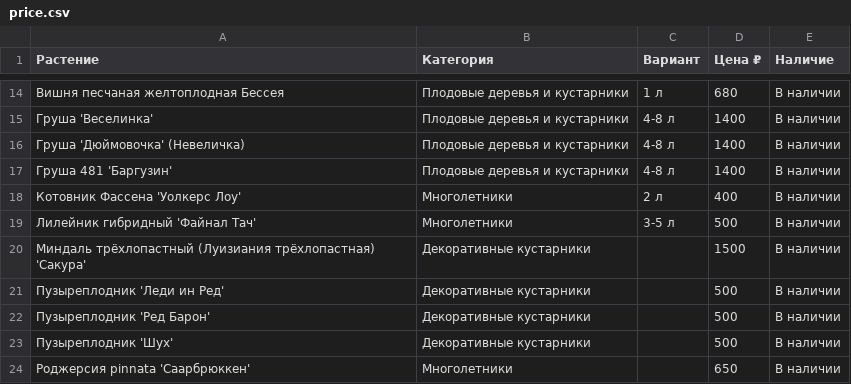
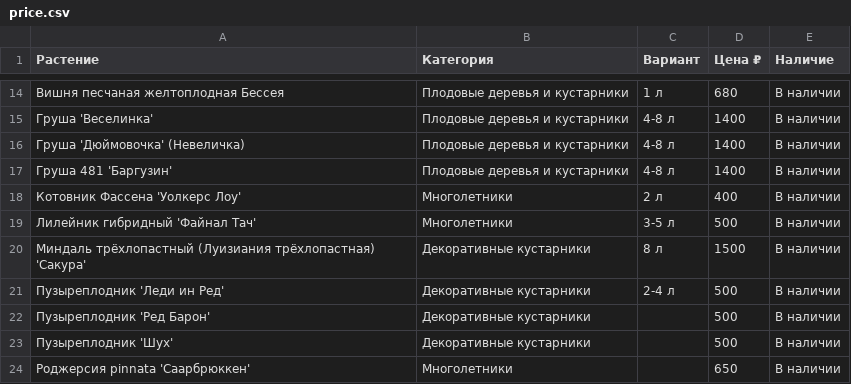
Before and after one commit to i-romanoff/chudni-sad, a CSV file: data/price.csv, drawn as a sheet; only a part is shown, gaps mark what is left out.

```diff
--- a/data/price.csv
+++ b/data/price.csv
@@ -19,4 +19,4 @@
 Лилейник гибридный 'Файнал Тач';Многолетники;3-5 л;500;В наличии
-Миндаль трёхлопастный (Луизиания трёхлопастная) 'Сакура';Декоративные кустарники;;1500;В наличии
-Пузыреплодник 'Леди ин Ред';Декоративные кустарники;;500;В наличии
+Миндаль трёхлопастный (Луизиания трёхлопастная) 'Сакура';Декоративные кустарники;8 л;1500;В наличии
+Пузыреплодник 'Леди ин Ред';Декоративные кустарники;2-4 л;500;В наличии
 Пузыреплодник 'Ред Барон';Декоративные кустарники;;500;В наличии
```
Also changed, not shown: 5 other files.
